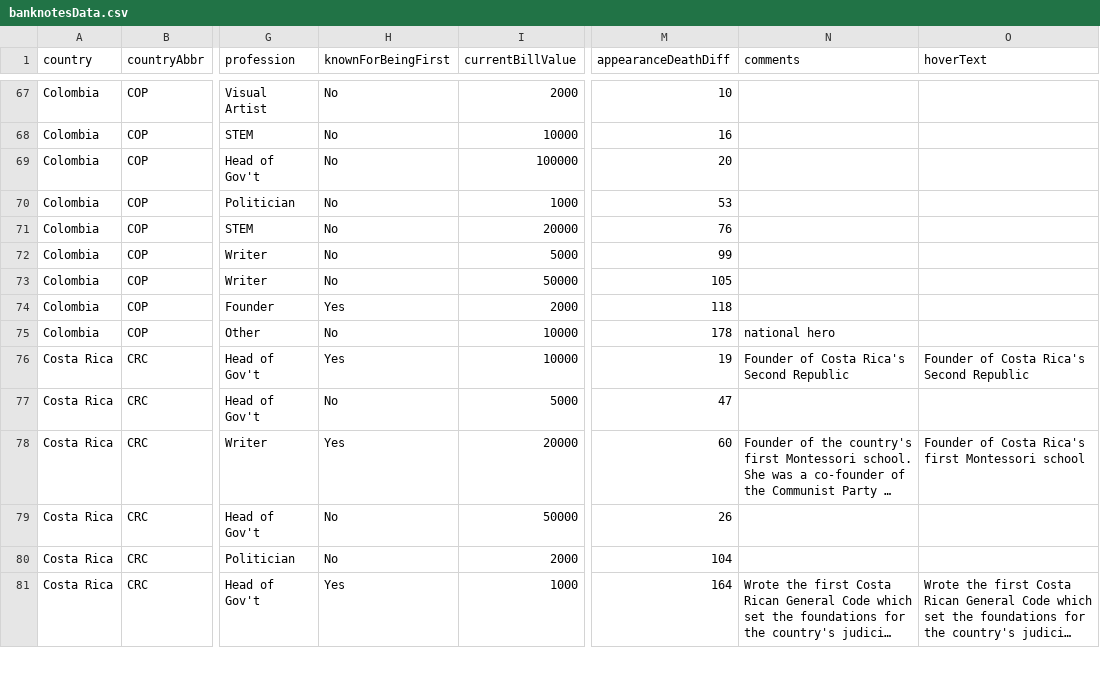
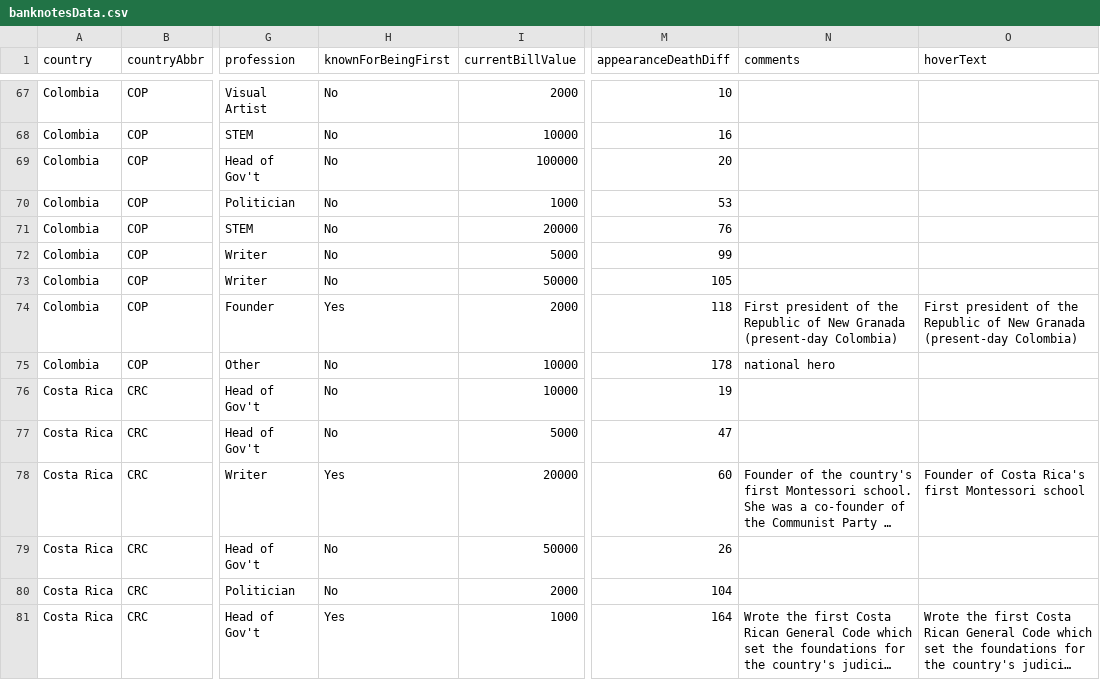
Before and after one commit to the-pudding/banknotes, a CSV file: src/data/banknotesData.csv, drawn as a sheet; only a part is shown, gaps mark what is left out; long unchanged cells end in …; the diff names each change by its address in the sheet, - before the commit and + after, or states it on an @@ line.

Commit message:
flipped hover tips and titles, sort chart data by gender

```diff
--- a/src/data/banknotesData.csv
+++ b/src/data/banknotesData.csv
-N74 (comments): (empty)
+N74 (comments): First president of the Republic of New Granada (present-day Colombia)
-O74 (hoverText): (empty)
+O74 (hoverText): First president of the Republic of New Granada (present-day Colombia)
-H76 (knownForBeingFirst): Yes
+H76 (knownForBeingFirst): No
-N76 (comments): Founder of Costa Rica's Second Republic
+N76 (comments): (empty)
-O76 (hoverText): Founder of Costa Rica's Second Republic
+O76 (hoverText): (empty)
```
Also changed, not shown: 4 other files.
